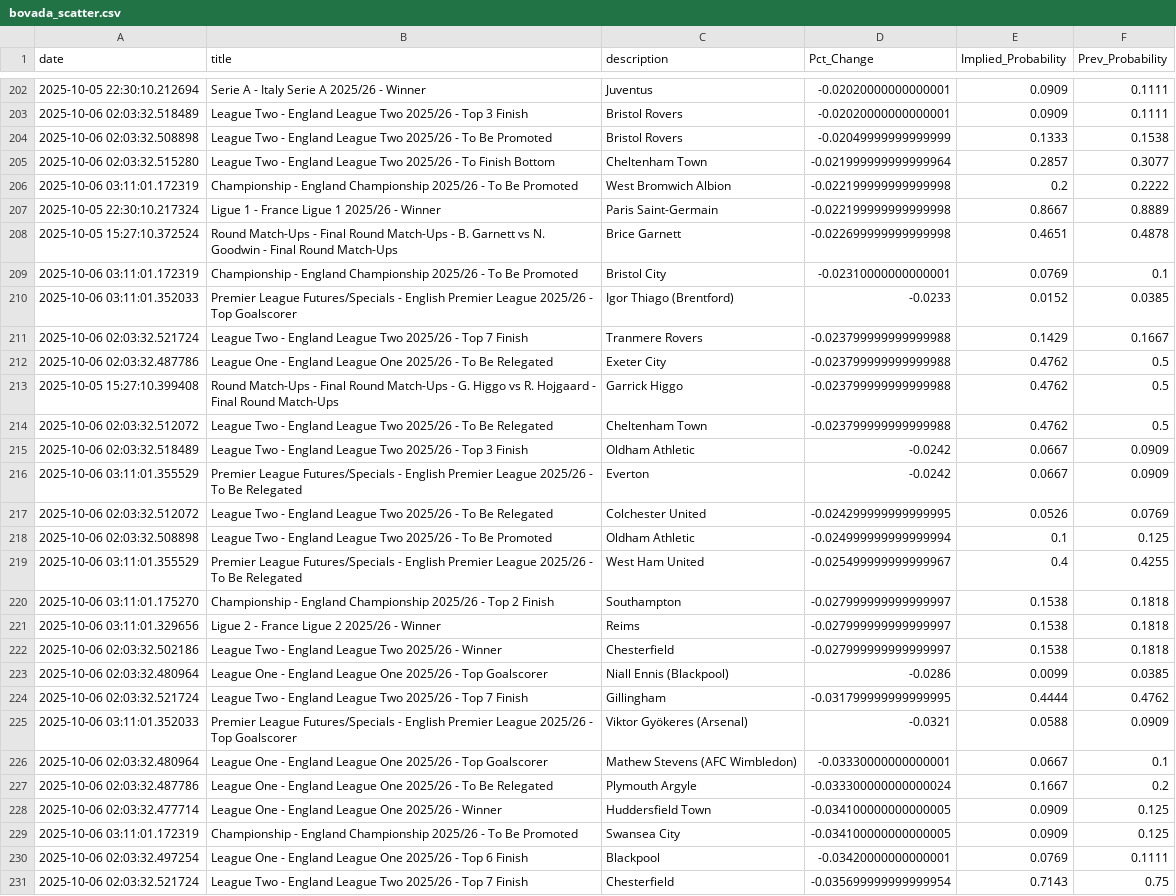
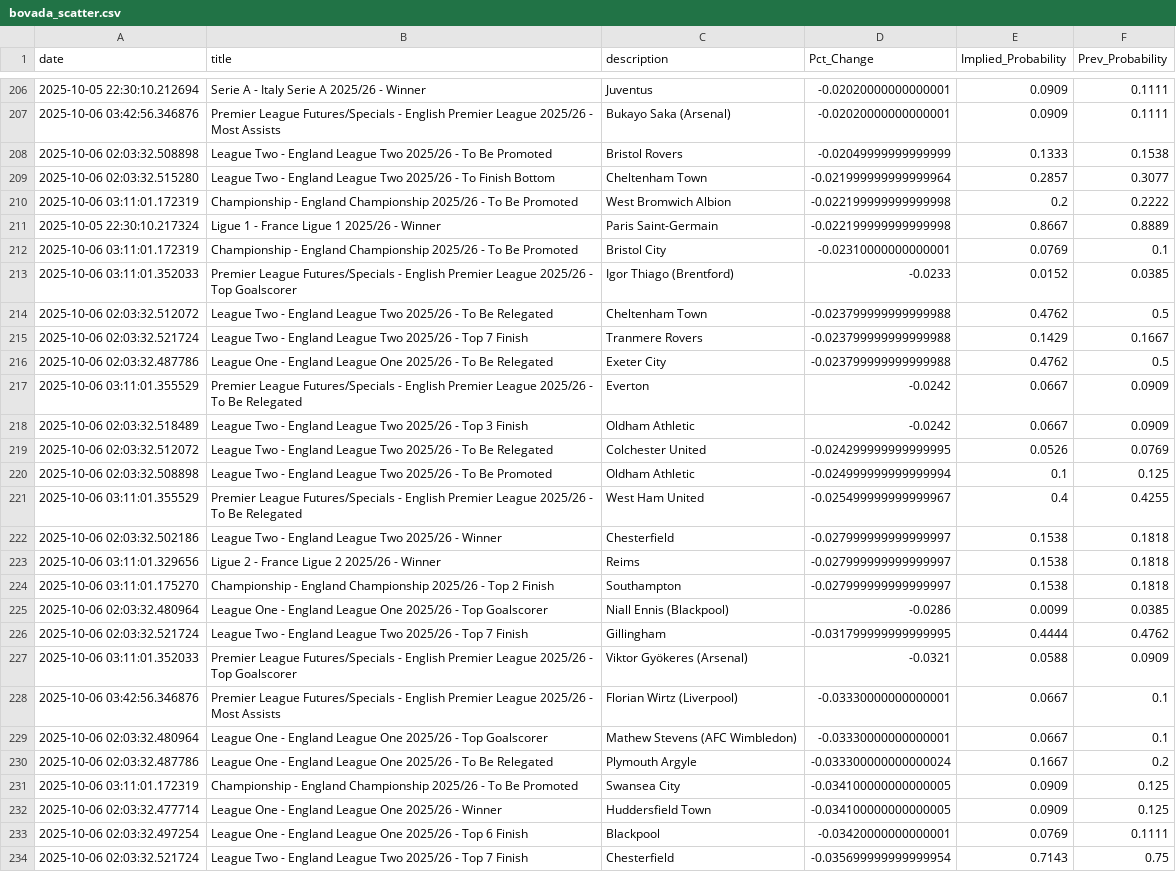
Before and after one commit to aaroncolesmith/bovada_data_1001, a CSV file: data/bovada_scatter.csv, drawn as a sheet; only a part is shown, gaps mark what is left out; the diff covers the shown part only.

Commit message:
Update data

```diff
--- a/data/bovada_scatter.csv
+++ b/data/bovada_scatter.csv
@@ -202,3 +206,3 @@ date,title,description,Pct_Change,Implied_Probability,Prev_Probability
 2025-10-05 22:30:10.212694,Serie A - Italy Serie A 2025/26 - Winner,Juventus,-0.02020000000000001,0.0909,0.1111
-2025-10-06 02:03:32.518489,League Two - England League Two 2025/26 - Top 3 Finish,Bristol Rovers,-0.02020000000000001,0.0909,0.1111
+2025-10-06 03:42:56.346876,Premier League Futures/Specials - English Premier League 2025/26 - Most Assists,Bukayo Saka (Arsenal),-0.02020000000000001,0.0909,0.1111
 2025-10-06 02:03:32.508898,League Two - England League Two 2025/26 - To Be Promoted,Bristol Rovers,-0.02049999999999999,0.1333,0.1538
@@ -207,11 +211,9 @@ date,title,description,Pct_Change,Implied_Probability,Prev_Probability
 2025-10-05 22:30:10.217324,Ligue 1 - France Ligue 1 2025/26 - Winner,Paris Saint-Germain,-0.022199999999999998,0.8667,0.8889
-2025-10-05 15:27:10.372524,Round Match-Ups - Final Round Match-Ups - B. Garnett vs N. Goodwin - Final Round Match-Ups,Brice Garnett,-0.022699999999999998,0.4651,0.4878
 2025-10-06 03:11:01.172319,Championship - England Championship 2025/26 - To Be Promoted,Bristol City,-0.02310000000000001,0.0769,0.1
 2025-10-06 03:11:01.352033,Premier League Futures/Specials - English Premier League 2025/26 - Top Goalscorer,Igor Thiago (Brentford),-0.0233,0.0152,0.0385
+2025-10-06 02:03:32.512072,League Two - England League Two 2025/26 - To Be Relegated,Cheltenham Town,-0.023799999999999988,0.4762,0.5
 2025-10-06 02:03:32.521724,League Two - England League Two 2025/26 - Top 7 Finish,Tranmere Rovers,-0.023799999999999988,0.1429,0.1667
 2025-10-06 02:03:32.487786,League One - England League One 2025/26 - To Be Relegated,Exeter City,-0.023799999999999988,0.4762,0.5
-2025-10-05 15:27:10.399408,Round Match-Ups - Final Round Match-Ups - G. Higgo vs R. Hojgaard - Final Round Match-Ups,Garrick Higgo,-0.023799999999999988,0.4762,0.5
-2025-10-06 02:03:32.512072,League Two - England League Two 2025/26 - To Be Relegated,Cheltenham Town,-0.023799999999999988,0.4762,0.5
+2025-10-06 03:11:01.355529,Premier League Futures/Specials - English Premier League 2025/26 - To Be Relegated,Everton,-0.0242,0.0667,0.0909
 2025-10-06 02:03:32.518489,League Two - England League Two 2025/26 - Top 3 Finish,Oldham Athletic,-0.0242,0.0667,0.0909
-2025-10-06 03:11:01.355529,Premier League Futures/Specials - English Premier League 2025/26 - To Be Relegated,Everton,-0.0242,0.0667,0.0909
 2025-10-06 02:03:32.512072,League Two - England League Two 2025/26 - To Be Relegated,Colchester United,-0.024299999999999995,0.0526,0.0769
@@ -219,5 +221,5 @@ date,title,description,Pct_Change,Implied_Probability,Prev_Probability
 2025-10-06 03:11:01.355529,Premier League Futures/Specials - English Premier League 2025/26 - To Be Relegated,West Ham United,-0.025499999999999967,0.4,0.4255
+2025-10-06 02:03:32.502186,League Two - England League Two 2025/26 - Winner,Chesterfield,-0.027999999999999997,0.1538,0.1818
+2025-10-06 03:11:01.329656,Ligue 2 - France Ligue 2 2025/26 - Winner,Reims,-0.027999999999999997,0.1538,0.1818
 2025-10-06 03:11:01.175270,Championship - England Championship 2025/26 - Top 2 Finish,Southampton,-0.027999999999999997,0.1538,0.1818
-2025-10-06 03:11:01.329656,Ligue 2 - France Ligue 2 2025/26 - Winner,Reims,-0.027999999999999997,0.1538,0.1818
-2025-10-06 02:03:32.502186,League Two - England League Two 2025/26 - Winner,Chesterfield,-0.027999999999999997,0.1538,0.1818
 2025-10-06 02:03:32.480964,League One - England League One 2025/26 - Top Goalscorer,Niall Ennis (Blackpool),-0.0286,0.0099,0.0385
@@ -225,6 +227,7 @@ date,title,description,Pct_Change,Implied_Probability,Prev_Probability
 2025-10-06 03:11:01.352033,Premier League Futures/Specials - English Premier League 2025/26 - Top Goalscorer,Viktor Gyökeres (Arsenal),-0.0321,0.0588,0.0909
+2025-10-06 03:42:56.346876,Premier League Futures/Specials - English Premier League 2025/26 - Most Assists,Florian Wirtz (Liverpool),-0.03330000000000001,0.0667,0.1
 2025-10-06 02:03:32.480964,League One - England League One 2025/26 - Top Goalscorer,Mathew Stevens (AFC Wimbledon),-0.03330000000000001,0.0667,0.1
 2025-10-06 02:03:32.487786,League One - England League One 2025/26 - To Be Relegated,Plymouth Argyle,-0.033300000000000024,0.1667,0.2
+2025-10-06 03:11:01.172319,Championship - England Championship 2025/26 - To Be Promoted,Swansea City,-0.034100000000000005,0.0909,0.125
 2025-10-06 02:03:32.477714,League One - England League One 2025/26 - Winner,Huddersfield Town,-0.034100000000000005,0.0909,0.125
-2025-10-06 03:11:01.172319,Championship - England Championship 2025/26 - To Be Promoted,Swansea City,-0.034100000000000005,0.0909,0.125
 2025-10-06 02:03:32.497254,League One - England League One 2025/26 - Top 6 Finish,Blackpool,-0.03420000000000001,0.0769,0.1111
```
Also changed, not shown: 11 added rows, 6 removed rows, 44 moved rows and 3 edited cells elsewhere in this file, 1 other file.
